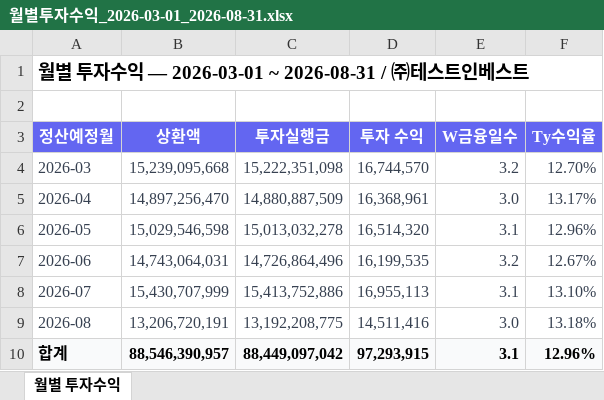
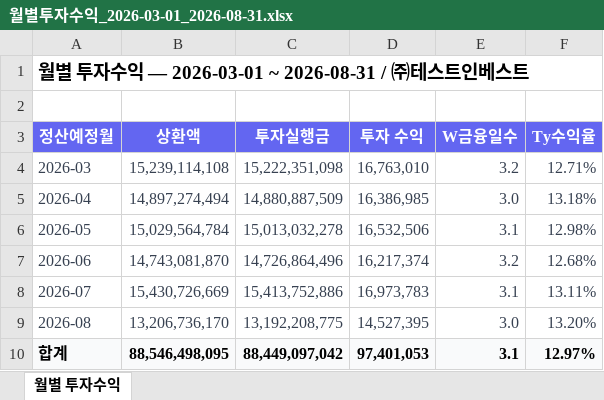
Before and after one commit to Joo2n/payhug-investor-admin, an Excel workbook: assets/xlsx/월별투자수익_2026-03-01_2026-08-31.xlsx, sheet 월별 투자수익, drawn as a sheet; values as stored, in another font and other column widths than the file's, no borders; the diff names each change by its address in the sheet, - before the commit and + after, or states it on an @@ line.

```diff
--- a/assets/xlsx/월별투자수익_2026-03-01_2026-08-31.xlsx (sheet 월별 투자수익)
+++ b/assets/xlsx/월별투자수익_2026-03-01_2026-08-31.xlsx (sheet 월별 투자수익)
-B4 (상환액): 15,239,095,668
+B4 (상환액): 15,239,114,108
-D4 (투자 수익): 16,744,570
+D4 (투자 수익): 16,763,010
-F4 (Ty수익율): 12.70%
+F4 (Ty수익율): 12.71%
-B5 (상환액): 14,897,256,470
+B5 (상환액): 14,897,274,494
-D5 (투자 수익): 16,368,961
+D5 (투자 수익): 16,386,985
-F5 (Ty수익율): 13.17%
+F5 (Ty수익율): 13.18%
-B6 (상환액): 15,029,546,598
+B6 (상환액): 15,029,564,784
-D6 (투자 수익): 16,514,320
+D6 (투자 수익): 16,532,506
-F6 (Ty수익율): 12.96%
+F6 (Ty수익율): 12.98%
-B7 (상환액): 14,743,064,031
+B7 (상환액): 14,743,081,870
-D7 (투자 수익): 16,199,535
+D7 (투자 수익): 16,217,374
-F7 (Ty수익율): 12.67%
+F7 (Ty수익율): 12.68%
-B8 (상환액): 15,430,707,999
+B8 (상환액): 15,430,726,669
-D8 (투자 수익): 16,955,113
+D8 (투자 수익): 16,973,783
-F8 (Ty수익율): 13.10%
+F8 (Ty수익율): 13.11%
-B9 (상환액): 13,206,720,191
+B9 (상환액): 13,206,736,170
-D9 (투자 수익): 14,511,416
+D9 (투자 수익): 14,527,395
-F9 (Ty수익율): 13.18%
+F9 (Ty수익율): 13.20%
-B10 (상환액): 88,546,390,957
+B10 (상환액): 88,546,498,095
-D10 (투자 수익): 97,293,915
+D10 (투자 수익): 97,401,053
-F10 (Ty수익율): 12.96%
+F10 (Ty수익율): 12.97%
```
Also changed, not shown: assets/xlsx/가맹점별투자자산_2026-08-27_2026-08-27.xlsx, assets/xlsx/일별투자수익_2026-08-21_2026-08-27.xlsx, 29 other files.
